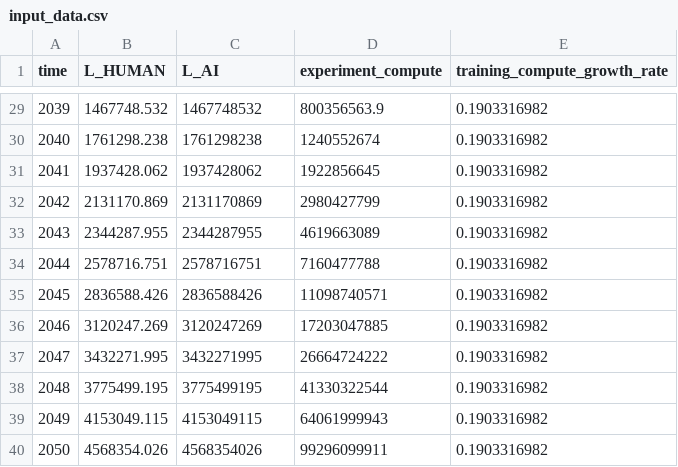
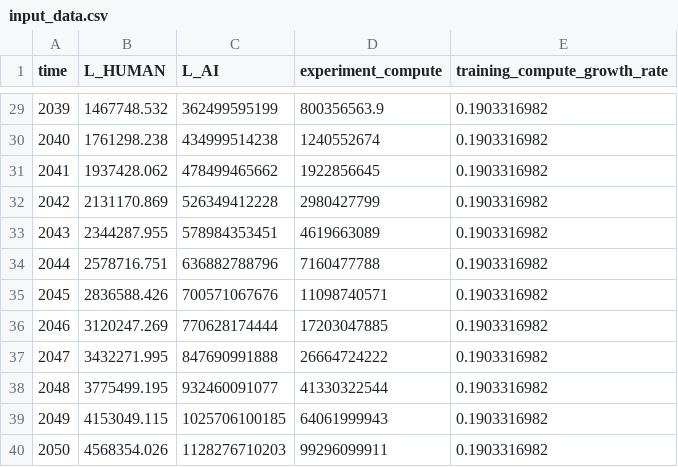
Before and after one commit to brendanhalstead/ai-progress-rates, a CSV file: input_data.csv, drawn as a sheet; only a part is shown, gaps mark what is left out; the diff covers the shown part only.

Commit message:
reembiggened AI labor

```diff
--- a/input_data.csv
+++ b/input_data.csv
@@ -29,12 +29,12 @@ time,L_HUMAN,L_AI,experiment_compute,training_compute_growth_rate
-2039,1467748.532,1467748532,800356563.9,0.1903316982
-2040,1761298.238,1761298238,1240552674,0.1903316982
-2041,1937428.062,1937428062,1922856645,0.1903316982
-2042,2131170.869,2131170869,2980427799,0.1903316982
-2043,2344287.955,2344287955,4619663089,0.1903316982
-2044,2578716.751,2578716751,7160477788,0.1903316982
-2045,2836588.426,2836588426,11098740571,0.1903316982
-2046,3120247.269,3120247269,17203047885,0.1903316982
-2047,3432271.995,3432271995,26664724222,0.1903316982
-2048,3775499.195,3775499195,41330322544,0.1903316982
-2049,4153049.115,4153049115,64061999943,0.1903316982
-2050,4568354.026,4568354026,99296099911,0.1903316982
+2039,1467748.532,362499595199,800356563.9,0.1903316982
+2040,1761298.238,434999514238,1240552674,0.1903316982
+2041,1937428.062,478499465662,1922856645,0.1903316982
+2042,2131170.869,526349412228,2980427799,0.1903316982
+2043,2344287.955,578984353451,4619663089,0.1903316982
+2044,2578716.751,636882788796,7160477788,0.1903316982
+2045,2836588.426,700571067676,11098740571,0.1903316982
+2046,3120247.269,770628174444,17203047885,0.1903316982
+2047,3432271.995,847690991888,26664724222,0.1903316982
+2048,3775499.195,932460091077,41330322544,0.1903316982
+2049,4153049.115,1025706100185,64061999943,0.1903316982
+2050,4568354.026,1128276710203,99296099911,0.1903316982
```
Also changed, not shown: 27 edited cells elsewhere in this file.
